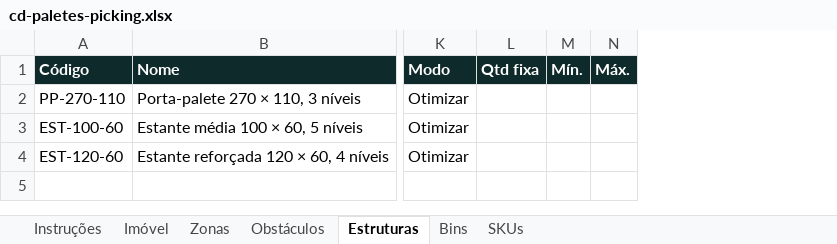
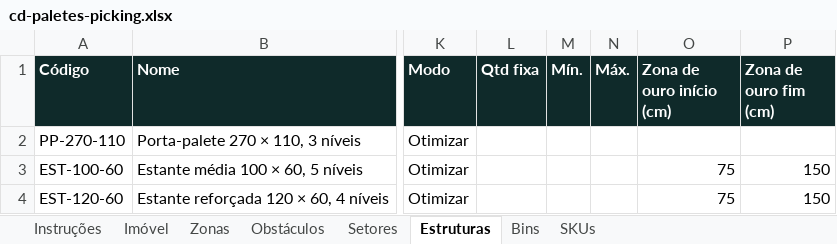
Before and after one commit to xflprflx/storage-optimization, an Excel workbook: samples/exemplos/cd-paletes-picking.xlsx, sheet Estruturas, drawn as a sheet; only a part is shown, gaps mark what is left out; values as stored, in another font and other column widths than the file's, no borders; the diff names each change by its address in the sheet, - before the commit and + after, or states it on an @@ line.

```diff
--- a/samples/exemplos/cd-paletes-picking.xlsx (sheet Estruturas)
+++ b/samples/exemplos/cd-paletes-picking.xlsx (sheet Estruturas)
+sheet tab: Setores
+column O (Zona de ouro início (cm)), rows 3-4: 75 | 75
+column P (Zona de ouro fim (cm)), rows 3-4: 150 | 150
```
Also changed, not shown: sheet Instruções, samples/exemplos/galpao-medio.xlsx, samples/exemplos/imovel-estreito.xlsx, 17 other files.
